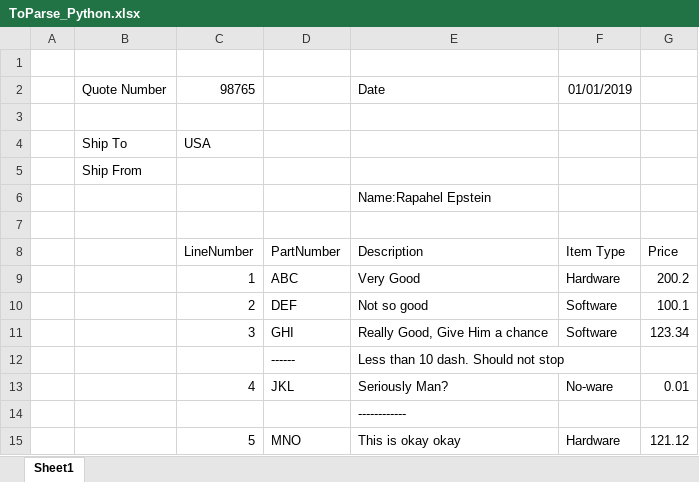
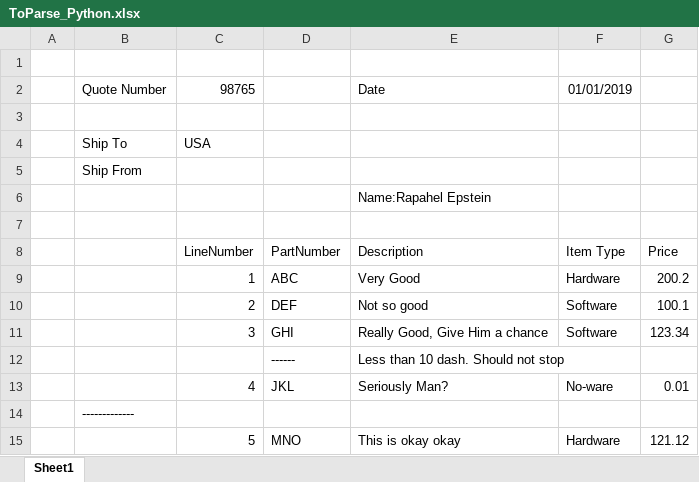
Before and after one commit to abhishekmadhu/assignment-excel-parser, an Excel workbook: ToParse_Python.xlsx, sheet Sheet1, drawn as a sheet; values as stored, in another font and other column widths than the file's, no borders; removed rows and columns are numbered as before the commit, all else as after; the diff names each change by its address in the sheet, - before the commit and + after, or states it on an @@ line.

Commit message:
V 0.1: Adds the detection of the dashes outside the scope of the list in the sheet

```diff
--- a/ToParse_Python.xlsx (sheet Sheet1)
+++ b/ToParse_Python.xlsx (sheet Sheet1)
-row 14:  |  |  |  | ------------
+row 14:  | -------------
```
Also changed, not shown: 1 other file.
